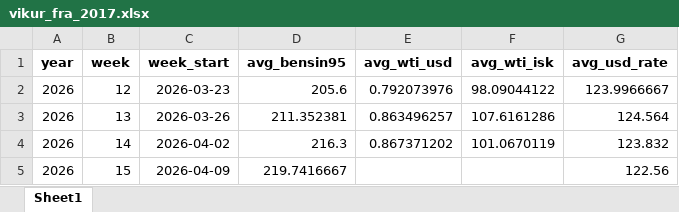
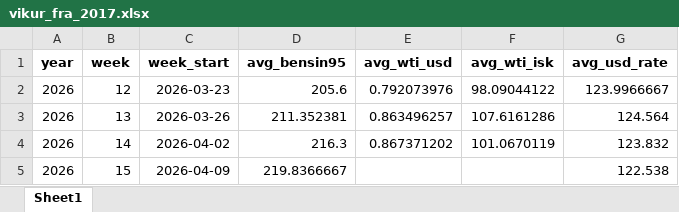
Before and after one commit to asi-hag/gasverkefni, an Excel workbook: vikur_fra_2017.xlsx, sheet Sheet1, drawn as a sheet; values as stored, in another font and other column widths than the file's, no borders; the diff names each change by its address in the sheet, - before the commit and + after, or states it on an @@ line.

```diff
--- a/vikur_fra_2017.xlsx (sheet Sheet1)
+++ b/vikur_fra_2017.xlsx (sheet Sheet1)
-D5 (avg_bensin95): 219.7416667
+D5 (avg_bensin95): 219.8366667
-G5 (avg_usd_rate): 122.56
+G5 (avg_usd_rate): 122.538
```
Also changed, not shown: min_max_dagverd.xlsx.
